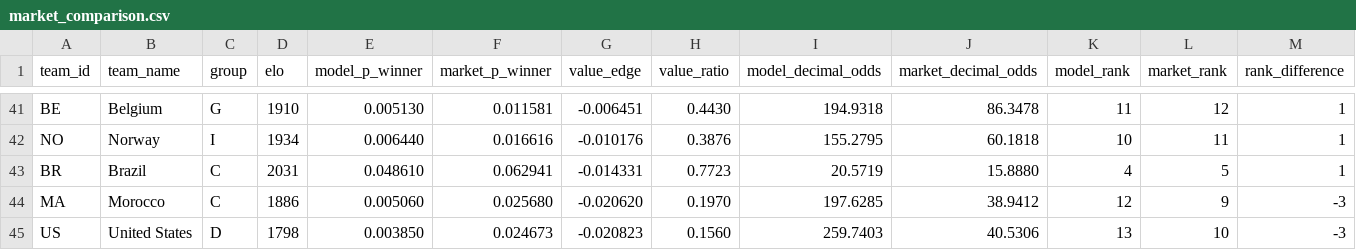
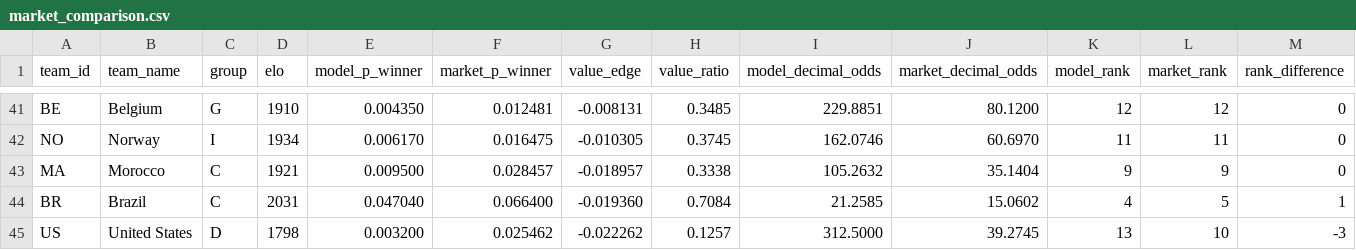
Before and after one commit to recommend-games/blog, a CSV file: experiments/world_cup_2026/outputs/conditional_knockout/market_comparison.csv, drawn as a sheet; only a part is shown, gaps mark what is left out; removed rows and columns are numbered as before the commit, all else as after; the diff covers the shown part only; the diff names each change by its address in the sheet, - before the commit and + after, or states it on an @@ line.

```diff
--- a/experiments/world_cup_2026/outputs/conditional_knockout/market_comparison.csv
+++ b/experiments/world_cup_2026/outputs/conditional_knockout/market_comparison.csv
-E41 (model_p_winner): 0.005130
+E41 (model_p_winner): 0.004350
-F41 (market_p_winner): 0.011581
+F41 (market_p_winner): 0.012481
-G41 (value_edge): -0.006451
+G41 (value_edge): -0.008131
-H41 (value_ratio): 0.4430
+H41 (value_ratio): 0.3485
-I41 (model_decimal_odds): 194.9318
+I41 (model_decimal_odds): 229.8851
-J41 (market_decimal_odds): 86.3478
+J41 (market_decimal_odds): 80.1200
-K41 (model_rank): 11
+K41 (model_rank): 12
-M41:M42 (rank_difference): 1
+M41:M42 (rank_difference): 0
-E42 (model_p_winner): 0.006440
+E42 (model_p_winner): 0.006170
-F42 (market_p_winner): 0.016616
+F42 (market_p_winner): 0.016475
-G42 (value_edge): -0.010176
+G42 (value_edge): -0.010305
-H42 (value_ratio): 0.3876
+H42 (value_ratio): 0.3745
-I42 (model_decimal_odds): 155.2795
+I42 (model_decimal_odds): 162.0746
-J42 (market_decimal_odds): 60.1818
+J42 (market_decimal_odds): 60.6970
-K42 (model_rank): 10
+K42 (model_rank): 11
+row 43: MA | Morocco | C | 1921 | 0.009500 | 0.028457 | -0.018957 | 0.3338 | 105.2632 | 35.1404 | 9 | 9 | 0
-E44 (model_p_winner): 0.048610
+E44 (model_p_winner): 0.047040
-F44 (market_p_winner): 0.062941
+F44 (market_p_winner): 0.066400
-G44 (value_edge): -0.014331
+G44 (value_edge): -0.019360
-H44 (value_ratio): 0.7723
+H44 (value_ratio): 0.7084
-I44 (model_decimal_odds): 20.5719
+I44 (model_decimal_odds): 21.2585
-J44 (market_decimal_odds): 15.8880
+J44 (market_decimal_odds): 15.0602
-row 44: MA | Morocco | C | 1886 | 0.005060 | 0.025680 | -0.020620 | 0.1970 | 197.6285 | 38.9412 | 12 | 9 | -3
-E45 (model_p_winner): 0.003850
+E45 (model_p_winner): 0.003200
-F45 (market_p_winner): 0.024673
+F45 (market_p_winner): 0.025462
-G45 (value_edge): -0.020823
+G45 (value_edge): -0.022262
-H45 (value_ratio): 0.1560
+H45 (value_ratio): 0.1257
-I45 (model_decimal_odds): 259.7403
+I45 (model_decimal_odds): 312.5000
-J45 (market_decimal_odds): 40.5306
+J45 (market_decimal_odds): 39.2745
```
Also changed, not shown: 2 added rows, 2 removed rows and 90 edited cells elsewhere in this file, experiments/world_cup_2026/data/processed/market_odds_conditional_knockout.csv, experiments/world_cup_2026/data/processed/results.csv, 11 other files.
